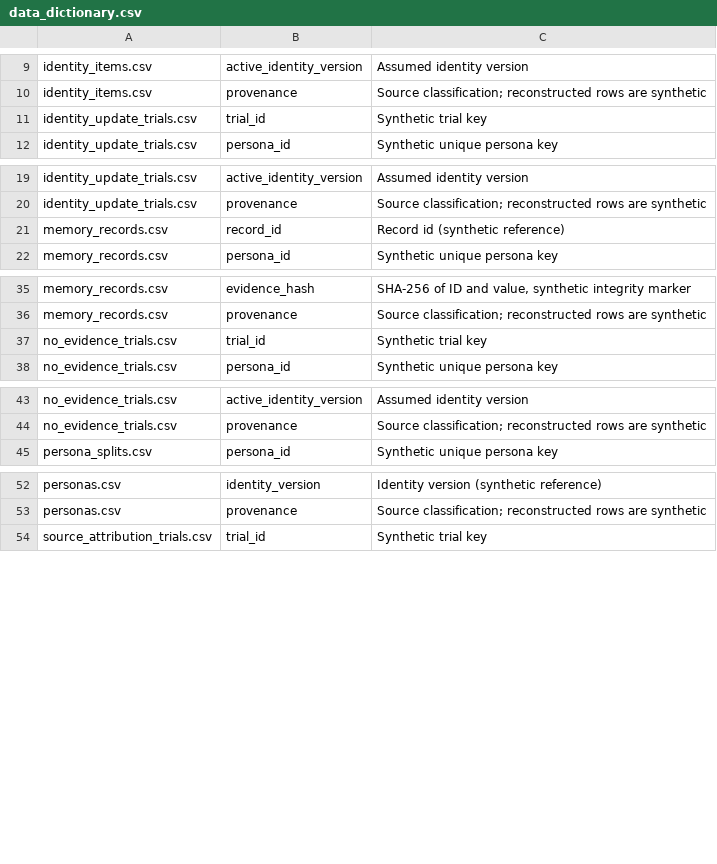
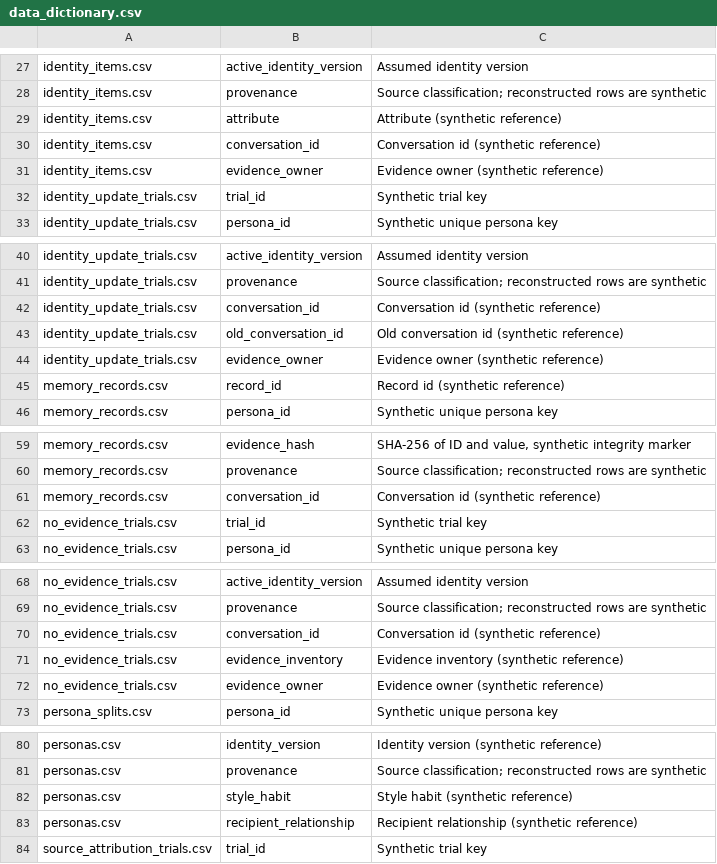
Before and after one commit to adamadha8/mirai_data, a CSV file: 02_Benchmark_and_Personas/data_dictionary.csv, drawn as a sheet; only a part is shown, gaps mark what is left out; the diff covers the shown part only.

```diff
--- a/02_Benchmark_and_Personas/data_dictionary.csv
+++ b/02_Benchmark_and_Personas/data_dictionary.csv
@@ -10,2 +28,5 @@ identity_items.csv,active_identity_version,Assumed identity version
 identity_items.csv,provenance,Source classification; reconstructed rows are synthetic
+identity_items.csv,attribute,Attribute (synthetic reference)
+identity_items.csv,conversation_id,Conversation id (synthetic reference)
+identity_items.csv,evidence_owner,Evidence owner (synthetic reference)
 identity_update_trials.csv,trial_id,Synthetic trial key
@@ -20,2 +41,5 @@ identity_update_trials.csv,active_identity_version,Assumed identity version
 identity_update_trials.csv,provenance,Source classification; reconstructed rows are synthetic
+identity_update_trials.csv,conversation_id,Conversation id (synthetic reference)
+identity_update_trials.csv,old_conversation_id,Old conversation id (synthetic reference)
+identity_update_trials.csv,evidence_owner,Evidence owner (synthetic reference)
 memory_records.csv,record_id,Record id (synthetic reference)
@@ -36,2 +60,3 @@ memory_records.csv,evidence_hash,"SHA-256 of ID and value, synthetic integrity m
 memory_records.csv,provenance,Source classification; reconstructed rows are synthetic
+memory_records.csv,conversation_id,Conversation id (synthetic reference)
 no_evidence_trials.csv,trial_id,Synthetic trial key
@@ -44,2 +69,5 @@ no_evidence_trials.csv,active_identity_version,Assumed identity version
 no_evidence_trials.csv,provenance,Source classification; reconstructed rows are synthetic
+no_evidence_trials.csv,conversation_id,Conversation id (synthetic reference)
+no_evidence_trials.csv,evidence_inventory,Evidence inventory (synthetic reference)
+no_evidence_trials.csv,evidence_owner,Evidence owner (synthetic reference)
 persona_splits.csv,persona_id,Synthetic unique persona key
@@ -53,2 +81,4 @@ personas.csv,identity_version,Identity version (synthetic reference)
 personas.csv,provenance,Source classification; reconstructed rows are synthetic
+personas.csv,style_habit,Style habit (synthetic reference)
+personas.csv,recipient_relationship,Recipient relationship (synthetic reference)
 source_attribution_trials.csv,trial_id,Synthetic trial key
```
Also changed, not shown: 23 added rows elsewhere in this file, 02_Benchmark_and_Personas/personas.csv, 06_Evaluator_Audit/disagreements_and_adjudication.csv, 33 other files.
